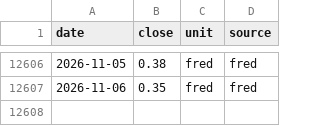
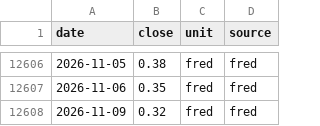
Before and after one commit to CertainAmount/mkviz-engine, a CSV file: data/series/fred_T10Y2Y.csv, drawn as a sheet; only a part is shown, gaps mark what is left out.

```diff
--- a/data/series/fred_T10Y2Y.csv
+++ b/data/series/fred_T10Y2Y.csv
@@ -12607 +12607,2 @@ date,close,unit,source
 2026-11-06,0.35,fred,fred
+2026-11-09,0.32,fred,fred
```
Also changed, not shown: 15 other files.
